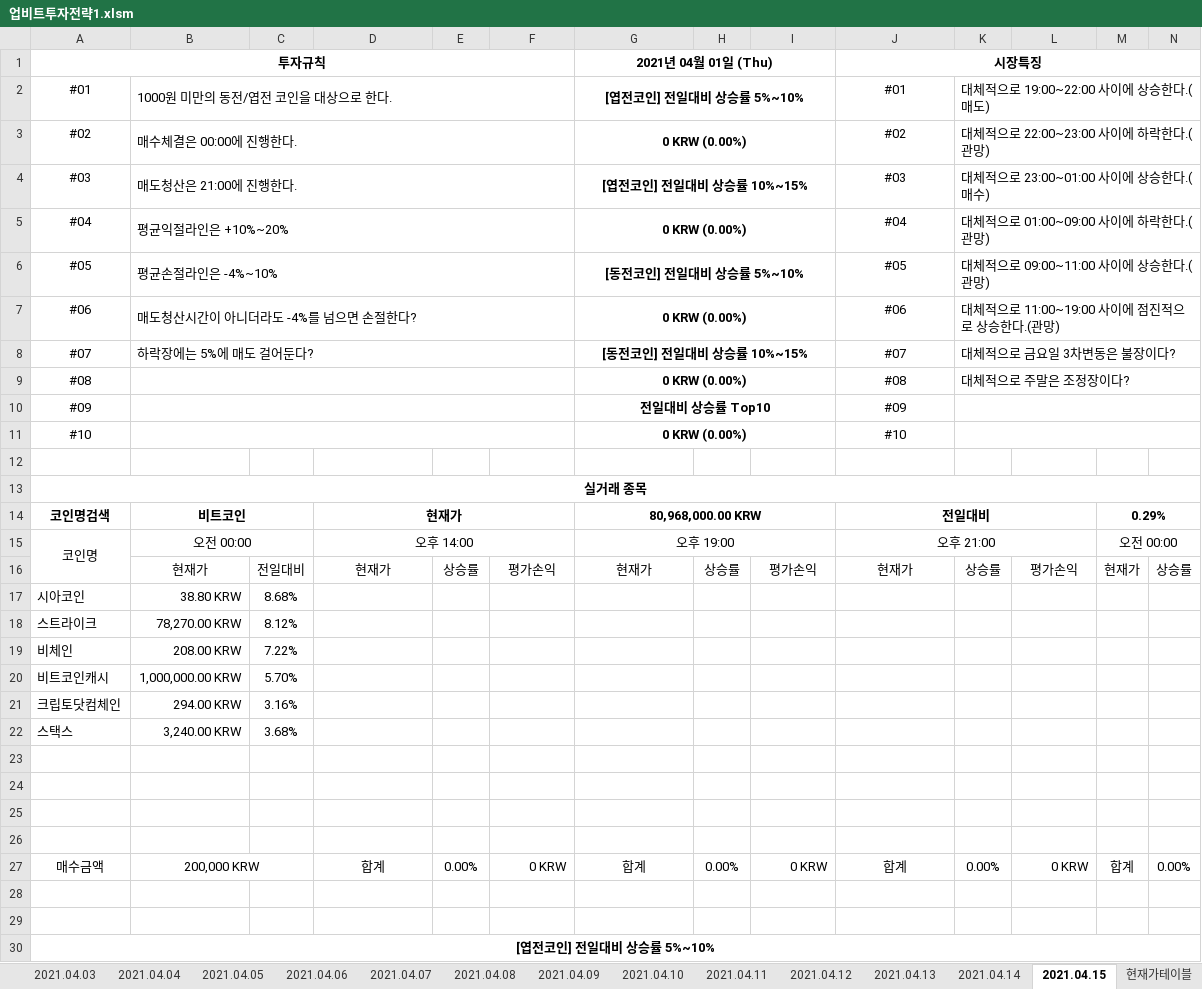
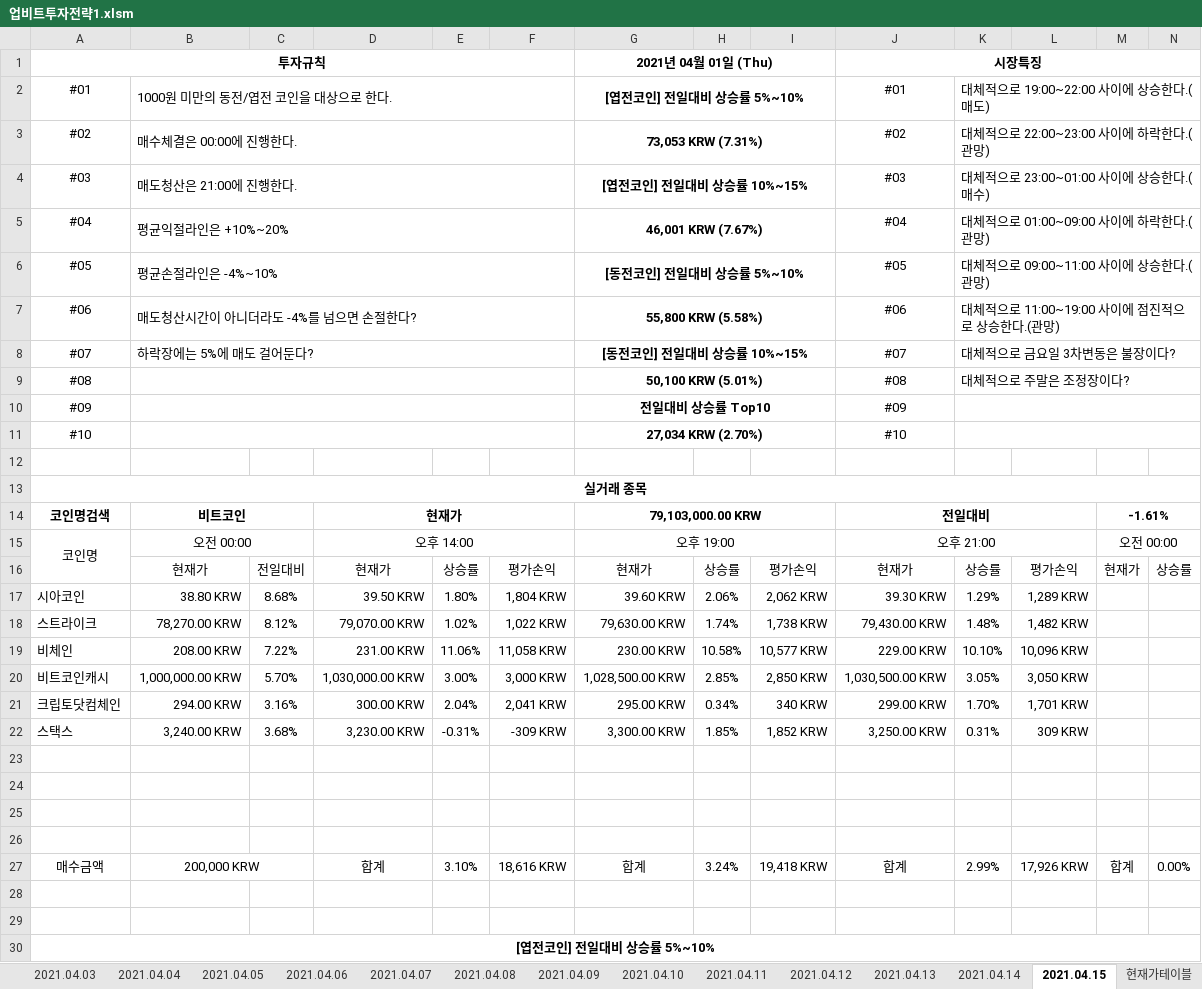
Before and after one commit to JoSihun/Upbit, an Excel workbook: 업비트투자전략1.xlsm, sheet 2021.04.15, drawn as a sheet; only a part is shown; values as stored, in another font and other column widths than the file's, no borders; charts and pictures and conditional formats not drawn; removed rows and columns are numbered as before the commit, all else as after; rows hold the shown columns only; the diff covers the shown part only; the diff names each change by its address in the sheet, - before the commit and + after, or states it on an @@ line.

```diff
--- a/업비트투자전략1.xlsm (sheet 2021.04.15)
+++ b/업비트투자전략1.xlsm (sheet 2021.04.15)
-G3: 0 KRW (0.00%)
+G3: 73,053 KRW (7.31%)
-G5: 0 KRW (0.00%)
+G5: 46,001 KRW (7.67%)
-G7: 0 KRW (0.00%)
+G7: 55,800 KRW (5.58%)
-G9: 0 KRW (0.00%)
+G9: 50,100 KRW (5.01%)
-G11: 0 KRW (0.00%)
+G11: 27,034 KRW (2.70%)
-G14: 80,968,000.00 KRW
+G14: 79,103,000.00 KRW
-M14: 0.29%
+M14: -1.61%
-row 17: 시아코인 | 38.80 KRW | 8.68%
-row 18: 스트라이크 | 78,270.00 KRW | 8.12%
-row 19: 비체인 | 208.00 KRW | 7.22%
-row 20: 비트코인캐시 | 1,000,000.00 KRW | 5.70%
-row 21: 크립토닷컴체인 | 294.00 KRW | 3.16%
-row 22: 스택스 | 3,240.00 KRW | 3.68%
+row 17: 시아코인 | 38.80 KRW | 8.68% | 39.50 KRW | 1.80% | 1,804 KRW | 39.60 KRW | 2.06% | 2,062 KRW | 39.30 KRW | 1.29% | 1,289 KRW
+row 18: 스트라이크 | 78,270.00 KRW | 8.12% | 79,070.00 KRW | 1.02% | 1,022 KRW | 79,630.00 KRW | 1.74% | 1,738 KRW | 79,430.00 KRW | 1.48% | 1,482 KRW
+row 19: 비체인 | 208.00 KRW | 7.22% | 231.00 KRW | 11.06% | 11,058 KRW | 230.00 KRW | 10.58% | 10,577 KRW | 229.00 KRW | 10.10% | 10,096 KRW
+row 20: 비트코인캐시 | 1,000,000.00 KRW | 5.70% | 1,030,000.00 KRW | 3.00% | 3,000 KRW | 1,028,500.00 KRW | 2.85% | 2,850 KRW | 1,030,500.00 KRW | 3.05% | 3,050 KRW
+row 21: 크립토닷컴체인 | 294.00 KRW | 3.16% | 300.00 KRW | 2.04% | 2,041 KRW | 295.00 KRW | 0.34% | 340 KRW | 299.00 KRW | 1.70% | 1,701 KRW
+row 22: 스택스 | 3,240.00 KRW | 3.68% | 3,230.00 KRW | -0.31% | -309 KRW | 3,300.00 KRW | 1.85% | 1,852 KRW | 3,250.00 KRW | 0.31% | 309 KRW
-E27: 0.00%
+E27: 3.10%
-F27: 0 KRW
+F27: 18,616 KRW
-H27: 0.00%
+H27: 3.24%
-I27: 0 KRW
+I27: 19,418 KRW
-K27: 0.00%
+K27: 2.99%
-L27: 0 KRW
+L27: 17,926 KRW
```
Also changed, not shown: 46 added rows, 46 removed rows and 40 edited cells elsewhere in this sheet, sheet 현재가테이블, sheet 투자전략1, sheet 2021.04.02, sheet 2021.04.03, sheet 2021.04.04, sheet 2021.04.07, 8 more sheets, hidden cells, charts or pictures.
